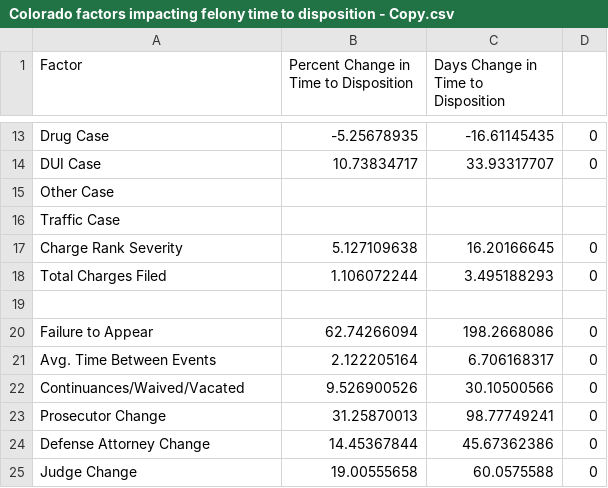
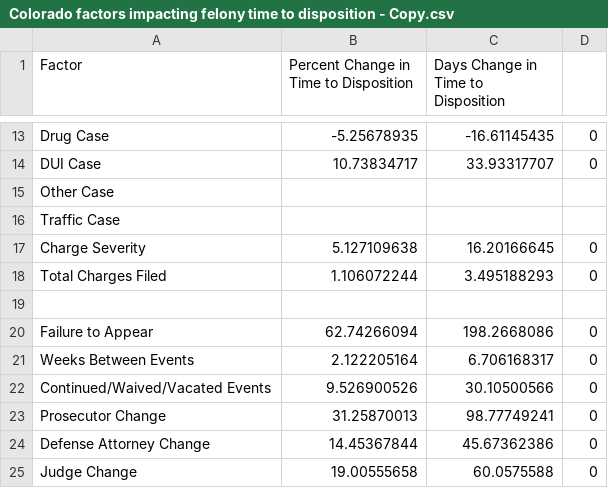
Before and after one commit to dstemenluc/Case-Processing, a CSV file: Final report/Colorado factors impacting felony time to disposition - Copy.csv, drawn as a sheet; only a part is shown, gaps mark what is left out.

Commit message:
Update Colorado factors impacting felony time to disposition - Copy.csv

```diff
--- a/Final report/Colorado factors impacting felony time to disposition - Copy.csv
+++ b/Final report/Colorado factors impacting felony time to disposition - Copy.csv
@@ -16,3 +16,3 @@ Other Case,,,
 Traffic Case,,,
-Charge Rank Severity,5.127109638,16.20166645,0
+Charge Severity,5.127109638,16.20166645,0
 Total Charges Filed,1.106072244,3.495188293,0
@@ -20,4 +20,4 @@ Total Charges Filed,1.106072244,3.495188293,0
 Failure to Appear,62.74266094,198.2668086,0
-Avg. Time Between Events,2.122205164,6.706168317,0
-Continuances/Waived/Vacated,9.526900526,30.10500566,0
+Weeks Between Events,2.122205164,6.706168317,0
+Continued/Waived/Vacated Events,9.526900526,30.10500566,0
 Prosecutor Change,31.25870013,98.77749241,0
```
